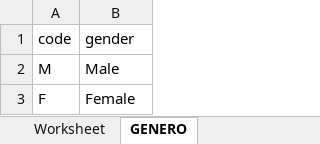
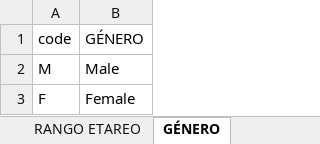
Before and after one commit to gloch520/modulo4, an Excel workbook: GYM fav_group.xlsx, sheet GÉNERO, drawn as a sheet; values as stored, in another font and other column widths than the file's, no borders; the diff names each change by its address in the sheet, - before the commit and + after, or states it on an @@ line.

```diff
--- a/GYM fav_group.xlsx (sheet GÉNERO)
+++ b/GYM fav_group.xlsx (sheet GÉNERO)
-sheet tab: GENERO
+sheet tab: GÉNERO
+sheet tab: RANGO ETAREO
-B1: gender
+B1: GÉNERO
```
Also changed, not shown: sheet Worksheet, sheet TIPO DE MEMBRESIA, sheet CODIGO_PERSONAL _TRAINING, sheet CIUDAD, sheet NOMBRE ENTRENADOR PERSONAL, sheet GRUPO DE CLASE, other sheet tabs.
